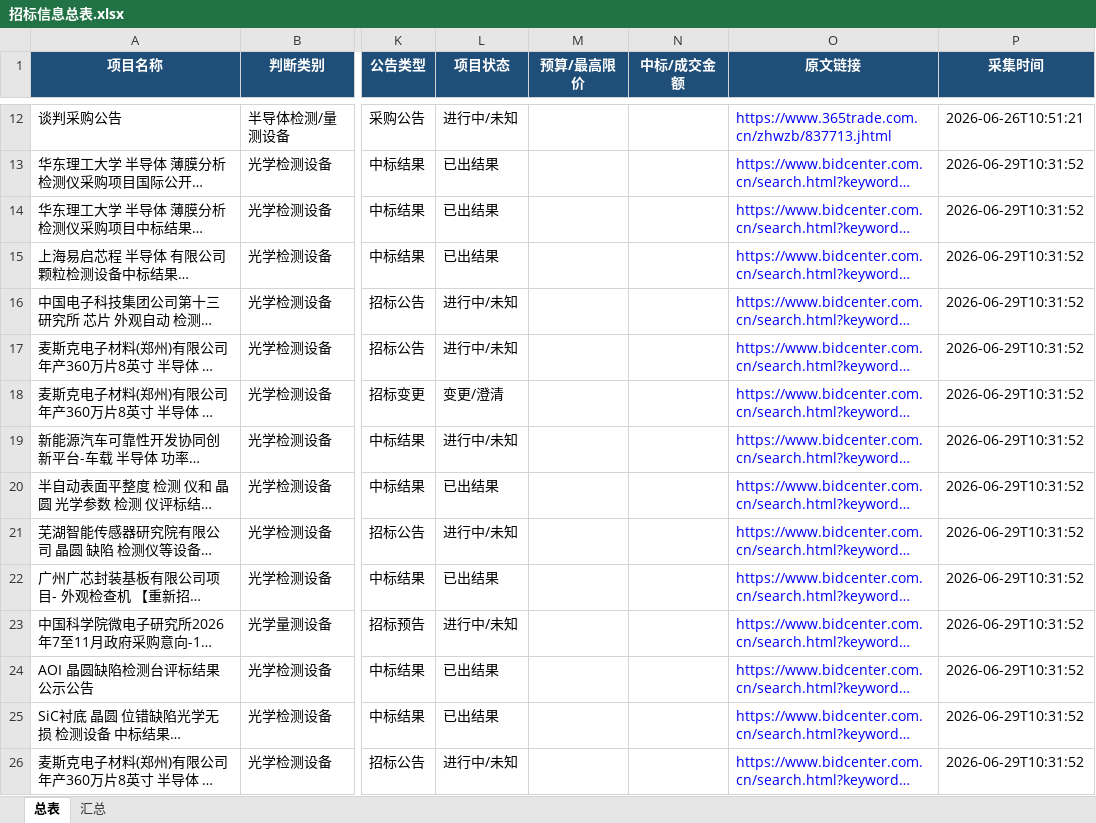
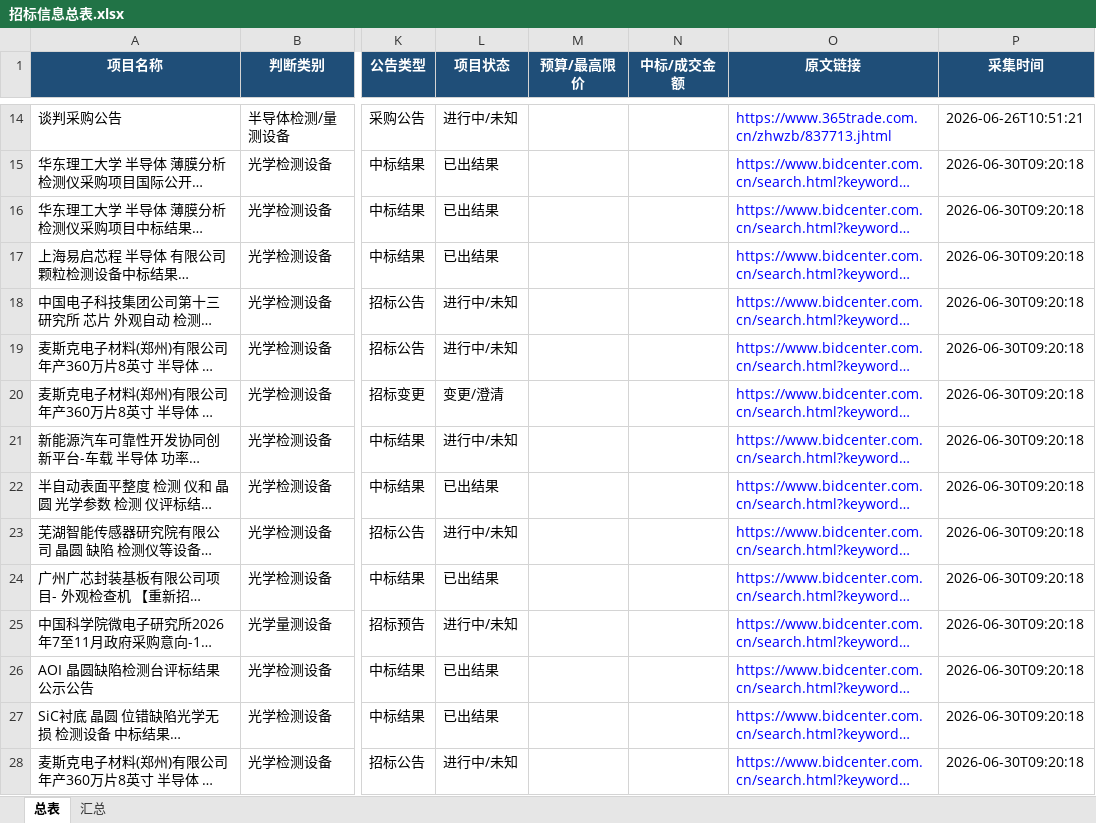
Before and after one commit to d2vs8pz7rj-create/d2vs8pz7rj-create.github.io, an Excel workbook: downloads/招标信息总表.xlsx, sheet 总表, drawn as a sheet; only a part is shown, gaps mark what is left out; long unchanged cells end in …; values as stored, in another font and other column widths than the file's, no borders; table styles not drawn; addresses are those after the commit; the diff covers the shown part only; the diff names each change by its address in the sheet, - before the commit and + after, or states it on an @@ line.

Commit message:
Update downloads/招标信息总表.xlsx

```diff
--- a/downloads/招标信息总表.xlsx (sheet 总表)
+++ b/downloads/招标信息总表.xlsx (sheet 总表)
-P15:P28 (采集时间): 2026-06-29T10:31:52
+P15:P28 (采集时间): 2026-06-30T09:20:18
```
Also changed, not shown: 2 added rows and 19 edited cells elsewhere in this sheet, sheet 汇总.
